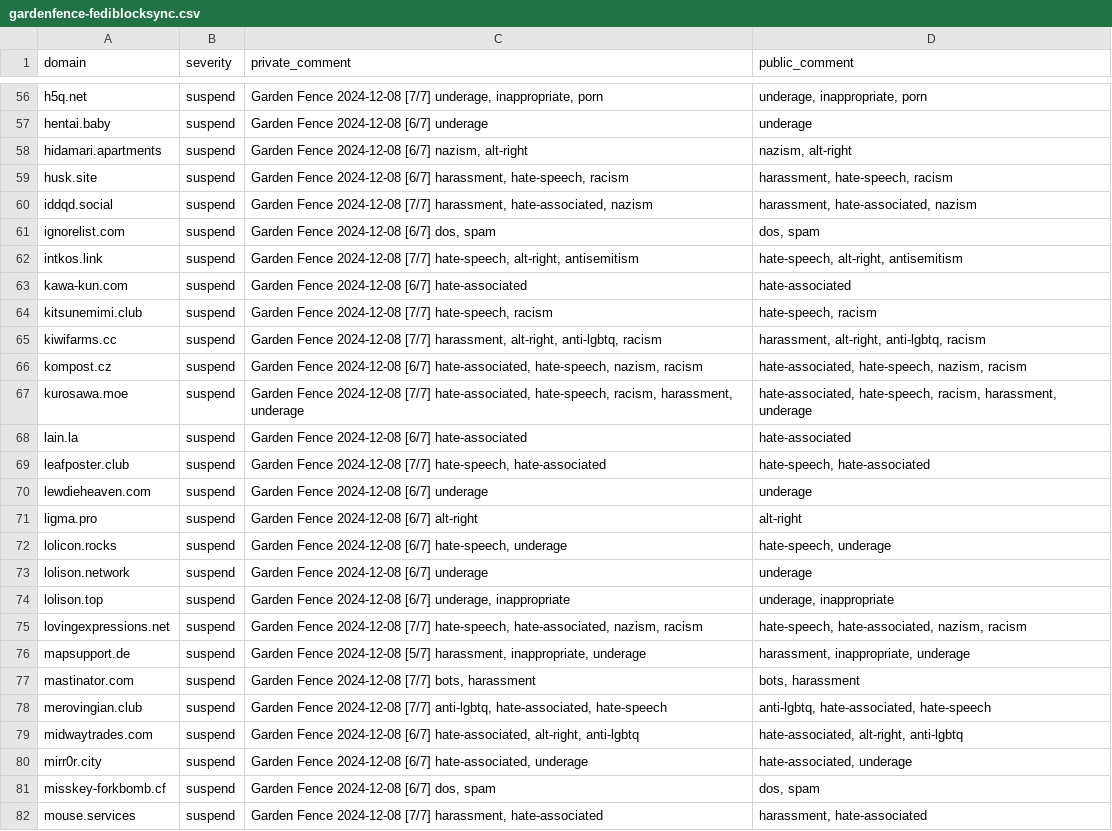
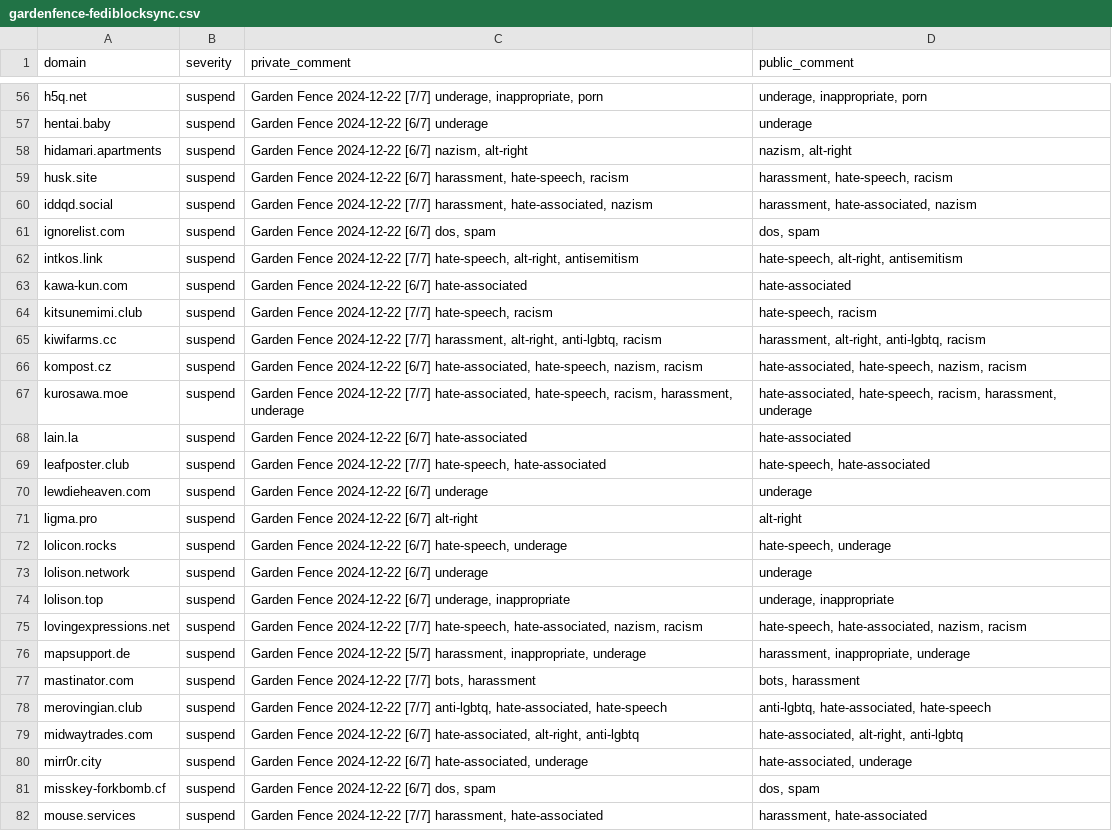
Before and after one commit to gardenfence/blocklist, a CSV file: gardenfence-fediblocksync.csv, drawn as a sheet; only a part is shown, gaps mark what is left out; the diff covers the shown part only; the diff names each change by its address in the sheet, - before the commit and + after, or states it on an @@ line.

```diff
--- a/gardenfence-fediblocksync.csv
+++ b/gardenfence-fediblocksync.csv
-C56 (private_comment): Garden Fence 2024-12-08 [7/7] underage,…
+C56 (private_comment): Garden Fence 2024-12-22 [7/7] underage,…
-C57 (private_comment): Garden Fence 2024-12-08 [6/7] underage
+C57 (private_comment): Garden Fence 2024-12-22 [6/7] underage
-C58 (private_comment): Garden Fence 2024-12-08 [6/7] nazism,…
+C58 (private_comment): Garden Fence 2024-12-22 [6/7] nazism,…
-C59 (private_comment): Garden Fence 2024-12-08 [6/7] harassment,…
+C59 (private_comment): Garden Fence 2024-12-22 [6/7] harassment,…
-C60 (private_comment): Garden Fence 2024-12-08 [7/7] harassment,…
+C60 (private_comment): Garden Fence 2024-12-22 [7/7] harassment,…
-C61 (private_comment): Garden Fence 2024-12-08 [6/7] dos, spam
+C61 (private_comment): Garden Fence 2024-12-22 [6/7] dos, spam
-C62 (private_comment): Garden Fence 2024-12-08 [7/7] hate-speech,…
+C62 (private_comment): Garden Fence 2024-12-22 [7/7] hate-speech,…
-C63 (private_comment): Garden Fence 2024-12-08 [6/7] hate-associated
+C63 (private_comment): Garden Fence 2024-12-22 [6/7] hate-associated
-C64 (private_comment): Garden Fence 2024-12-08 [7/7] hate-speech,…
+C64 (private_comment): Garden Fence 2024-12-22 [7/7] hate-speech,…
-C65 (private_comment): Garden Fence 2024-12-08 [7/7] harassment,…
+C65 (private_comment): Garden Fence 2024-12-22 [7/7] harassment,…
-C66 (private_comment): Garden Fence 2024-12-08 [6/7] hate-associated,…
+C66 (private_comment): Garden Fence 2024-12-22 [6/7] hate-associated,…
-C67 (private_comment): Garden Fence 2024-12-08 [7/7] hate-associated,…
+C67 (private_comment): Garden Fence 2024-12-22 [7/7] hate-associated,…
-C68 (private_comment): Garden Fence 2024-12-08 [6/7] hate-associated
+C68 (private_comment): Garden Fence 2024-12-22 [6/7] hate-associated
-C69 (private_comment): Garden Fence 2024-12-08 [7/7] hate-speech,…
+C69 (private_comment): Garden Fence 2024-12-22 [7/7] hate-speech,…
-C70 (private_comment): Garden Fence 2024-12-08 [6/7] underage
+C70 (private_comment): Garden Fence 2024-12-22 [6/7] underage
-C71 (private_comment): Garden Fence 2024-12-08 [6/7] alt-right
+C71 (private_comment): Garden Fence 2024-12-22 [6/7] alt-right
-C72 (private_comment): Garden Fence 2024-12-08 [6/7] hate-speech,…
+C72 (private_comment): Garden Fence 2024-12-22 [6/7] hate-speech,…
-C73 (private_comment): Garden Fence 2024-12-08 [6/7] underage
+C73 (private_comment): Garden Fence 2024-12-22 [6/7] underage
-C74 (private_comment): Garden Fence 2024-12-08 [6/7] underage,…
+C74 (private_comment): Garden Fence 2024-12-22 [6/7] underage,…
-C75 (private_comment): Garden Fence 2024-12-08 [7/7] hate-speech,…
+C75 (private_comment): Garden Fence 2024-12-22 [7/7] hate-speech,…
-C76 (private_comment): Garden Fence 2024-12-08 [5/7] harassment,…
+C76 (private_comment): Garden Fence 2024-12-22 [5/7] harassment,…
-C77 (private_comment): Garden Fence 2024-12-08 [7/7] bots,…
+C77 (private_comment): Garden Fence 2024-12-22 [7/7] bots,…
-C78 (private_comment): Garden Fence 2024-12-08 [7/7] anti-lgbtq,…
+C78 (private_comment): Garden Fence 2024-12-22 [7/7] anti-lgbtq,…
-C79 (private_comment): Garden Fence 2024-12-08 [6/7] hate-associated,…
+C79 (private_comment): Garden Fence 2024-12-22 [6/7] hate-associated,…
-C80 (private_comment): Garden Fence 2024-12-08 [6/7] hate-associated,…
+C80 (private_comment): Garden Fence 2024-12-22 [6/7] hate-associated,…
-C81 (private_comment): Garden Fence 2024-12-08 [6/7] dos, spam
+C81 (private_comment): Garden Fence 2024-12-22 [6/7] dos, spam
-C82 (private_comment): Garden Fence 2024-12-08 [7/7] harassment,…
+C82 (private_comment): Garden Fence 2024-12-22 [7/7] harassment,…
```
Also changed, not shown: 118 edited cells elsewhere in this file, 1 other file.
